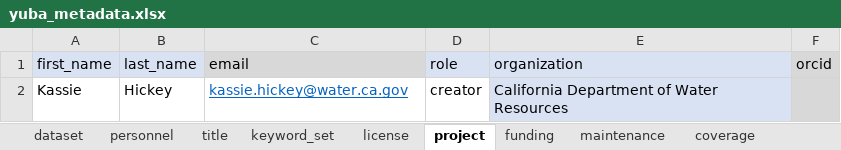
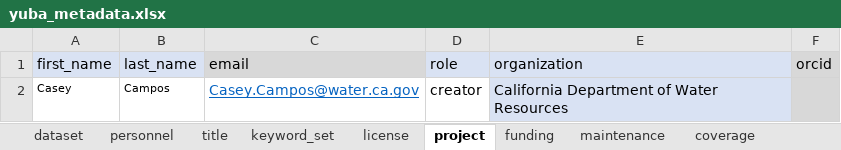
Before and after one commit to SRJPE/jpe-yuba-edi, an Excel workbook: data-raw/metadata/yuba_metadata.xlsx, sheet project, drawn as a sheet; values as stored, in another font and other column widths than the file's, no borders; the diff names each change by its address in the sheet, - before the commit and + after, or states it on an @@ line.

```diff
--- a/data-raw/metadata/yuba_metadata.xlsx (sheet project)
+++ b/data-raw/metadata/yuba_metadata.xlsx (sheet project)
-A2 (first_name): Kassie
+A2 (first_name): Casey
@@ A2:B2 text size: smaller @@
-B2 (last_name): Hickey
+B2 (last_name): Campos
-C2 (email): kassie.hickey@water.ca.gov
+C2 (email): Casey.Campos@water.ca.gov
```
Also changed, not shown: sheet personnel, sheet keyword_set, sheet dataset, data-raw/metadata/yuba_catch_metadata.xlsx, data-raw/metadata/yuba_recapture_metadata.xlsx, 5 other files.
